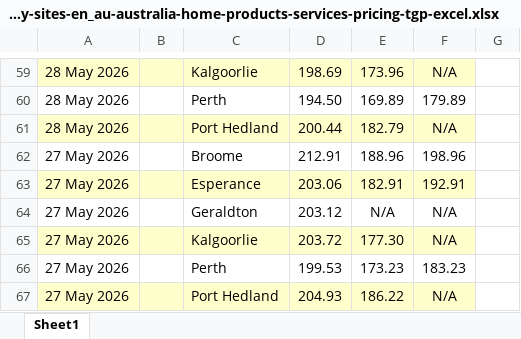
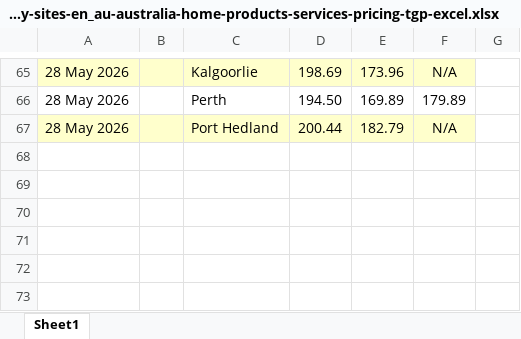
Before and after one commit to nwbort/tgp-bp, an Excel workbook: bp.com-content-dam-bp-country-sites-en_au-australia-home-products-services-pricing-tgp-excel.xlsx, sheet Sheet1, drawn as a sheet; only a part is shown, gaps mark what is left out; values as stored, in another font and other column widths than the file's, no borders; removed rows and columns are numbered as before the commit, all else as after; the diff covers the shown part only; the diff names each change by its address in the sheet, - before the commit and + after, or states it on an @@ line.

```diff
--- a/bp.com-content-dam-bp-country-sites-en_au-australia-home-products-services-pricing-tgp-excel.xlsx (sheet Sheet1)
+++ b/bp.com-content-dam-bp-country-sites-en_au-australia-home-products-services-pricing-tgp-excel.xlsx (sheet Sheet1)
-row 62: 27 May 2026 |  | Broome | 212.91 | 188.96 | 198.96
-row 63: 27 May 2026 |  | Esperance | 203.06 | 182.91 | 192.91
-row 64: 27 May 2026 |  | Geraldton | 203.12 | N/A | N/A
-row 65: 27 May 2026 |  | Kalgoorlie | 203.72 | 177.30 | N/A
-row 66: 27 May 2026 |  | Perth | 199.53 | 173.23 | 183.23
-row 67: 27 May 2026 |  | Port Hedland | 204.93 | 186.22 | N/A
```
Also changed, not shown: 21 added rows, 15 removed rows and cell formats elsewhere in this sheet, 5 other files.
